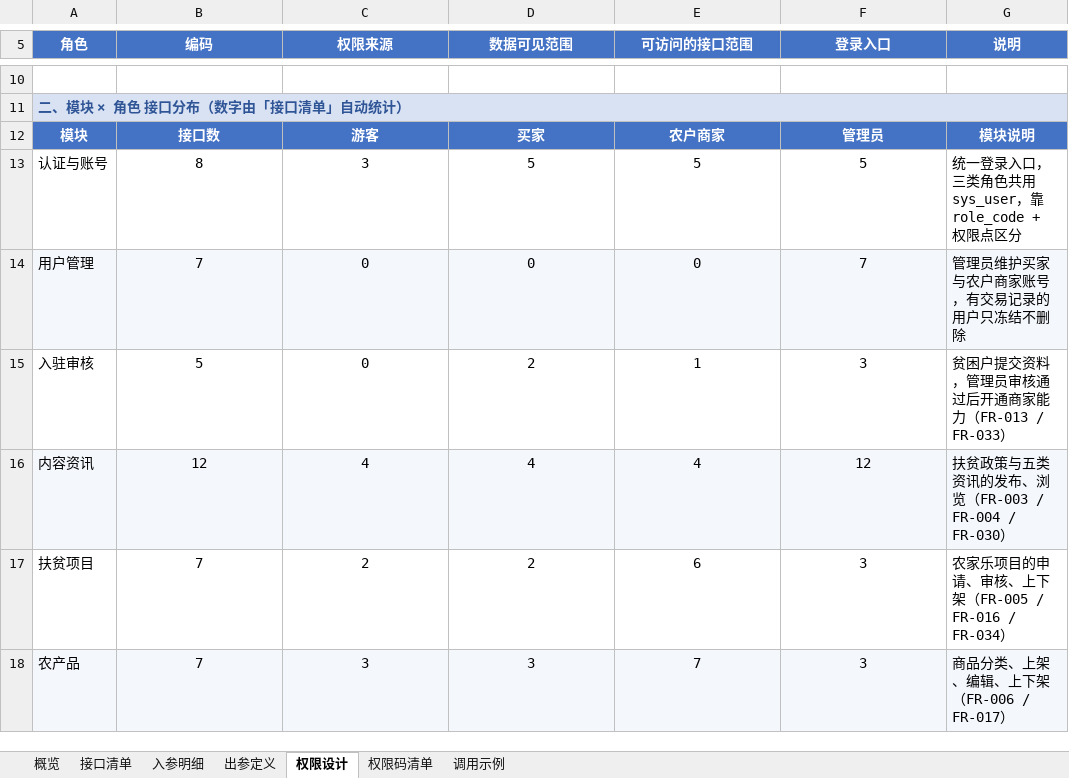
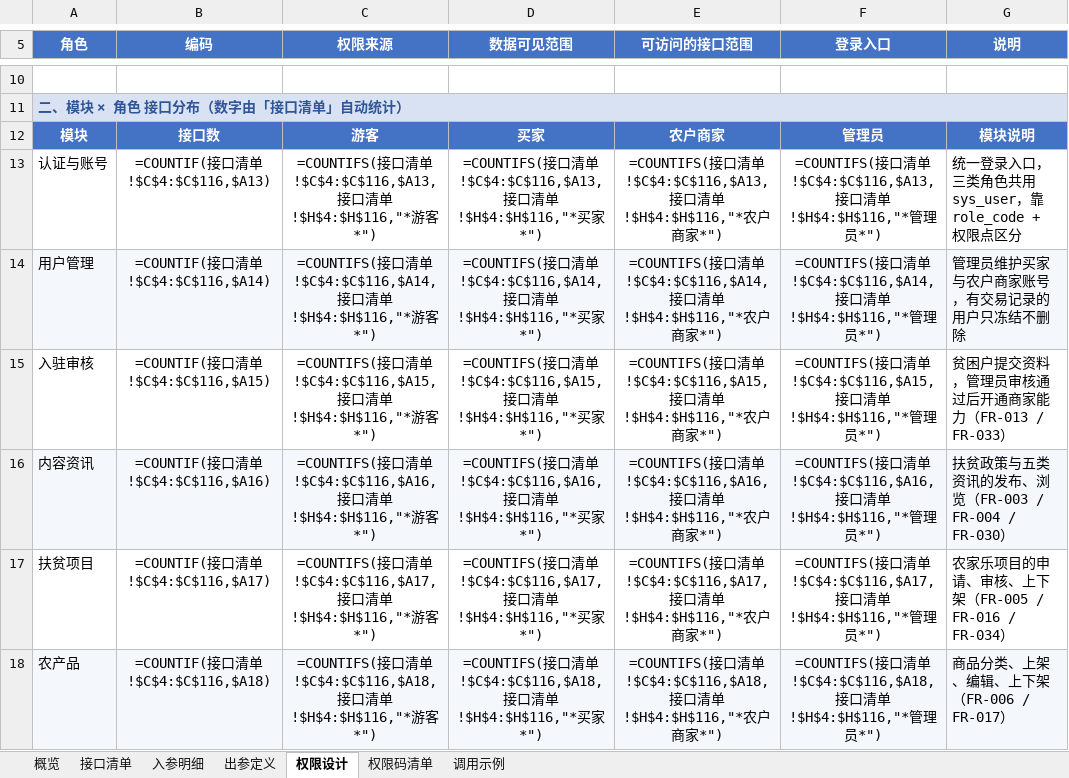
Before and after one commit to HikaruStation3/nougyou, an Excel workbook: doc/钟山镇扶贫助农系统_API接口文档.xlsx, sheet 权限设计, drawn as a sheet; only a part is shown, gaps mark what is left out; values as stored, in another font and other column widths than the file's, no borders; formulas without a stored value are shown as written; the diff covers the shown part only; the diff names each change by its address in the sheet, - before the commit and + after, or states it on an @@ line.

```diff
--- a/doc/钟山镇扶贫助农系统_API接口文档.xlsx (sheet 权限设计)
+++ b/doc/钟山镇扶贫助农系统_API接口文档.xlsx (sheet 权限设计)
-B13 (编码): 8
+B13 (编码): =COUNTIF(接口清单!$C$4:$C$116,$A13)
-C13 (权限来源): 3
+C13 (权限来源): =COUNTIFS(接口清单!$C$4:$C$116,$A13,接口清单!$H$4:$H$116,"*游客*")
-D13 (数据可见范围): 5
+D13 (数据可见范围): =COUNTIFS(接口清单!$C$4:$C$116,$A13,接口清单!$H$4:$H$116,"*买家*")
-E13 (可访问的接口范围): 5
+E13 (可访问的接口范围): =COUNTIFS(接口清单!$C$4:$C$116,$A13,接口清单!$H$4:$H$116,"*农户商家*")
-F13 (登录入口): 5
+F13 (登录入口): =COUNTIFS(接口清单!$C$4:$C$116,$A13,接口清单!$H$4:$H$116,"*管理员*")
-B14 (编码): 7
+B14 (编码): =COUNTIF(接口清单!$C$4:$C$116,$A14)
-C14 (权限来源): 0
+C14 (权限来源): =COUNTIFS(接口清单!$C$4:$C$116,$A14,接口清单!$H$4:$H$116,"*游客*")
-D14 (数据可见范围): 0
+D14 (数据可见范围): =COUNTIFS(接口清单!$C$4:$C$116,$A14,接口清单!$H$4:$H$116,"*买家*")
-E14 (可访问的接口范围): 0
+E14 (可访问的接口范围): =COUNTIFS(接口清单!$C$4:$C$116,$A14,接口清单!$H$4:$H$116,"*农户商家*")
-F14 (登录入口): 7
+F14 (登录入口): =COUNTIFS(接口清单!$C$4:$C$116,$A14,接口清单!$H$4:$H$116,"*管理员*")
-B15 (编码): 5
+B15 (编码): =COUNTIF(接口清单!$C$4:$C$116,$A15)
-C15 (权限来源): 0
+C15 (权限来源): =COUNTIFS(接口清单!$C$4:$C$116,$A15,接口清单!$H$4:$H$116,"*游客*")
-D15 (数据可见范围): 2
+D15 (数据可见范围): =COUNTIFS(接口清单!$C$4:$C$116,$A15,接口清单!$H$4:$H$116,"*买家*")
-E15 (可访问的接口范围): 1
+E15 (可访问的接口范围): =COUNTIFS(接口清单!$C$4:$C$116,$A15,接口清单!$H$4:$H$116,"*农户商家*")
-F15 (登录入口): 3
+F15 (登录入口): =COUNTIFS(接口清单!$C$4:$C$116,$A15,接口清单!$H$4:$H$116,"*管理员*")
-B16 (编码): 12
+B16 (编码): =COUNTIF(接口清单!$C$4:$C$116,$A16)
-C16 (权限来源): 4
+C16 (权限来源): =COUNTIFS(接口清单!$C$4:$C$116,$A16,接口清单!$H$4:$H$116,"*游客*")
-D16 (数据可见范围): 4
+D16 (数据可见范围): =COUNTIFS(接口清单!$C$4:$C$116,$A16,接口清单!$H$4:$H$116,"*买家*")
-E16 (可访问的接口范围): 4
+E16 (可访问的接口范围): =COUNTIFS(接口清单!$C$4:$C$116,$A16,接口清单!$H$4:$H$116,"*农户商家*")
-F16 (登录入口): 12
+F16 (登录入口): =COUNTIFS(接口清单!$C$4:$C$116,$A16,接口清单!$H$4:$H$116,"*管理员*")
-B17 (编码): 7
+B17 (编码): =COUNTIF(接口清单!$C$4:$C$116,$A17)
-C17 (权限来源): 2
+C17 (权限来源): =COUNTIFS(接口清单!$C$4:$C$116,$A17,接口清单!$H$4:$H$116,"*游客*")
-D17 (数据可见范围): 2
+D17 (数据可见范围): =COUNTIFS(接口清单!$C$4:$C$116,$A17,接口清单!$H$4:$H$116,"*买家*")
-E17 (可访问的接口范围): 6
+E17 (可访问的接口范围): =COUNTIFS(接口清单!$C$4:$C$116,$A17,接口清单!$H$4:$H$116,"*农户商家*")
-F17 (登录入口): 3
+F17 (登录入口): =COUNTIFS(接口清单!$C$4:$C$116,$A17,接口清单!$H$4:$H$116,"*管理员*")
-B18 (编码): 7
+B18 (编码): =COUNTIF(接口清单!$C$4:$C$116,$A18)
-C18 (权限来源): 3
+C18 (权限来源): =COUNTIFS(接口清单!$C$4:$C$116,$A18,接口清单!$H$4:$H$116,"*游客*")
-D18 (数据可见范围): 3
+D18 (数据可见范围): =COUNTIFS(接口清单!$C$4:$C$116,$A18,接口清单!$H$4:$H$116,"*买家*")
-E18 (可访问的接口范围): 7
+E18 (可访问的接口范围): =COUNTIFS(接口清单!$C$4:$C$116,$A18,接口清单!$H$4:$H$116,"*农户商家*")
-F18 (登录入口): 3
+F18 (登录入口): =COUNTIFS(接口清单!$C$4:$C$116,$A18,接口清单!$H$4:$H$116,"*管理员*")
```
Also changed, not shown: 50 edited cells elsewhere in this sheet, sheet 概览, sheet 出参定义, sheet 权限码清单, 2 other files.
